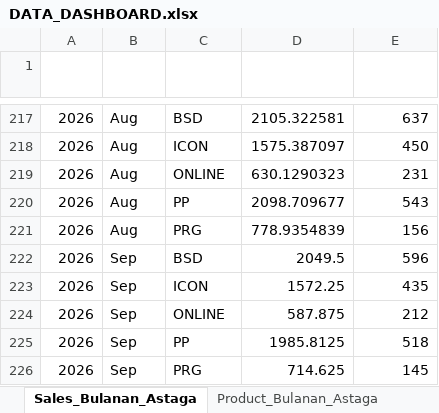
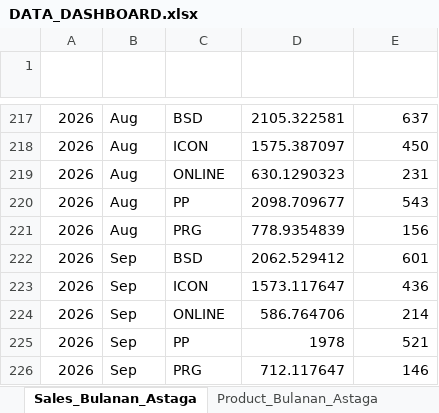
Before and after one commit to depocell/dashboard, an Excel workbook: DATA_DASHBOARD.xlsx, sheet Sales_Bulanan_Astaga, drawn as a sheet; only a part is shown, gaps mark what is left out; values as stored, in another font and other column widths than the file's, no borders; the diff names each change by its address in the sheet, - before the commit and + after, or states it on an @@ line.

```diff
--- a/DATA_DASHBOARD.xlsx (sheet Sales_Bulanan_Astaga)
+++ b/DATA_DASHBOARD.xlsx (sheet Sales_Bulanan_Astaga)
-D222 (Daily Trx): 2049.5
+D222 (Daily Trx): 2062.529412
-E222 (Daily Member): 596
+E222 (Daily Member): 601
-D223 (Daily Trx): 1572.25
+D223 (Daily Trx): 1573.117647
-E223 (Daily Member): 435
+E223 (Daily Member): 436
-D224 (Daily Trx): 587.875
+D224 (Daily Trx): 586.764706
-E224 (Daily Member): 212
+E224 (Daily Member): 214
-D225 (Daily Trx): 1985.8125
+D225 (Daily Trx): 1978
-E225 (Daily Member): 518
+E225 (Daily Member): 521
-D226 (Daily Trx): 714.625
+D226 (Daily Trx): 712.117647
-E226 (Daily Member): 145
+E226 (Daily Member): 146
```
Also changed, not shown: sheet Agen_Astaga, sheet Agen_OkiPay, sheet Product_Bulanan_Astaga, sheet Product_Bulanan_OKI, sheet Sales_Bulanan_OKI.
